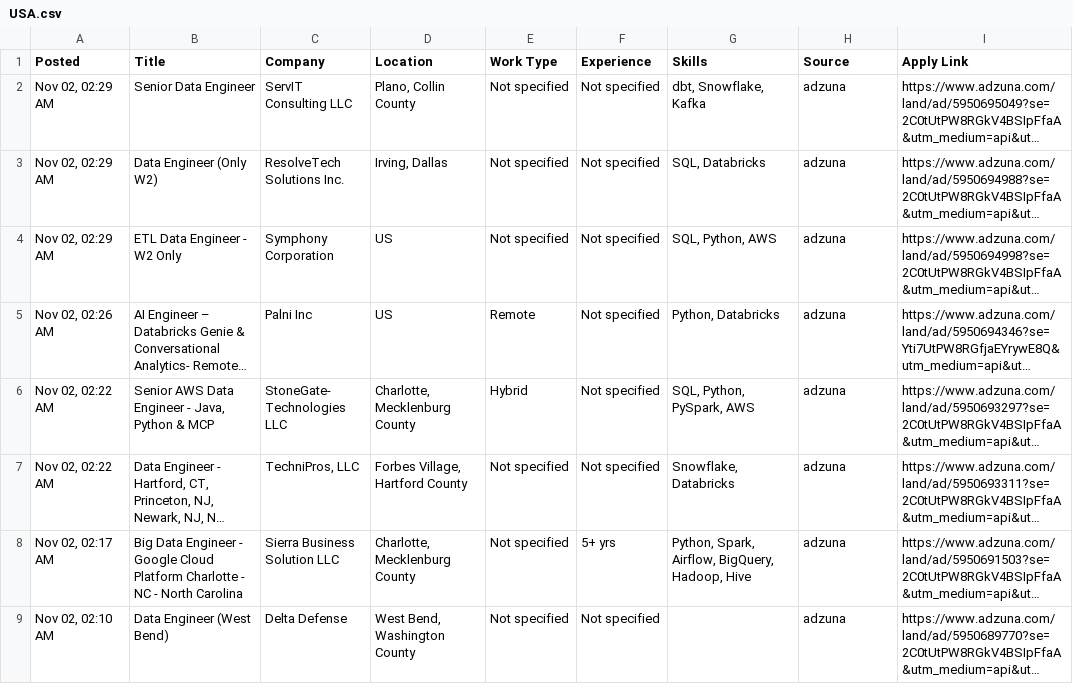
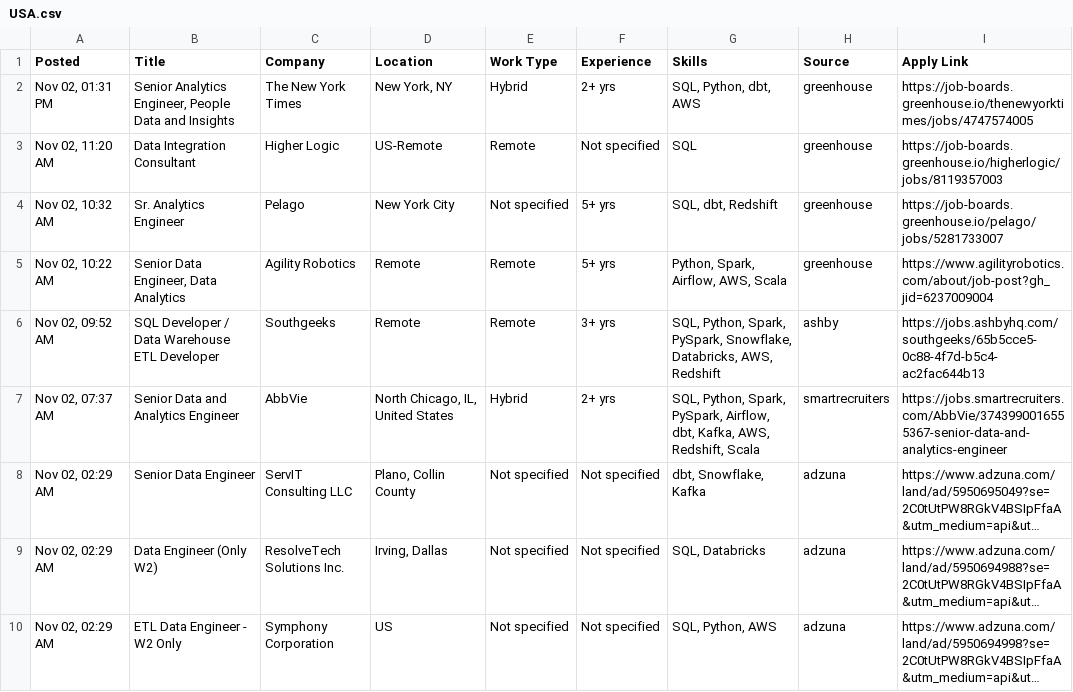
Before and after one commit to VenkyReddy09/job-hunter, a CSV file: jobs/2026-11-02/USA.csv, drawn as a sheet; only a part is shown; the shorter side is filled out with more unchanged rows; long unchanged cells end in …; the diff names each change by its address in the sheet, - before the commit and + after, or states it on an @@ line.

```diff
--- a/jobs/2026-11-02/USA.csv
+++ b/jobs/2026-11-02/USA.csv
+row 2: Nov 02, 01:31 PM | Senior Analytics Engineer, People Data and Insights | The New York Times | New York, NY | Hybrid | 2+ yrs | SQL, Python, dbt, AWS | greenhouse | https://job-boards.greenhouse.io/thenewyorktimes/jobs/4747574005
+row 3: Nov 02, 11:20 AM | Data Integration Consultant | Higher Logic | US-Remote | Remote | Not specified | SQL | greenhouse | https://job-boards.greenhouse.io/higherlogic/jobs/8119357003
+row 4: Nov 02, 10:32 AM | Sr. Analytics Engineer | Pelago | New York City | Not specified | 5+ yrs | SQL, dbt, Redshift | greenhouse | https://job-boards.greenhouse.io/pelago/jobs/5281733007
+row 5: Nov 02, 10:22 AM | Senior Data Engineer, Data Analytics | Agility Robotics | Remote | Remote | 5+ yrs | Python, Spark, Airflow, AWS, Scala | greenhouse | https://www.agilityrobotics.com/about/job-post?gh_jid=6237009004
+row 6: Nov 02, 09:52 AM | SQL Developer / Data Warehouse ETL Developer | Southgeeks | Remote | Remote | 3+ yrs | SQL, Python, Spark, PySpark, Snowflake, Databricks, AWS, Redshift | ashby | https://jobs.ashbyhq.com/southgeeks/65b5cce5-0c88-4f7d-b5c4-ac2fac644b13
+row 7: Nov 02, 07:37 AM | Senior Data and Analytics Engineer | AbbVie | North Chicago, IL, United States | Hybrid | 2+ yrs | SQL, Python, Spark, PySpark, Airflow, dbt, Kafka, AWS, Redshift, Scala | smartrecruiters | https://jobs.smartrecruiters.com/AbbVie/3743990016555367-senior-data-and-analytics-engineer
```
Also changed, not shown: data/jobs.csv, jobs/2026-11-02/India.csv, 2 other files.
